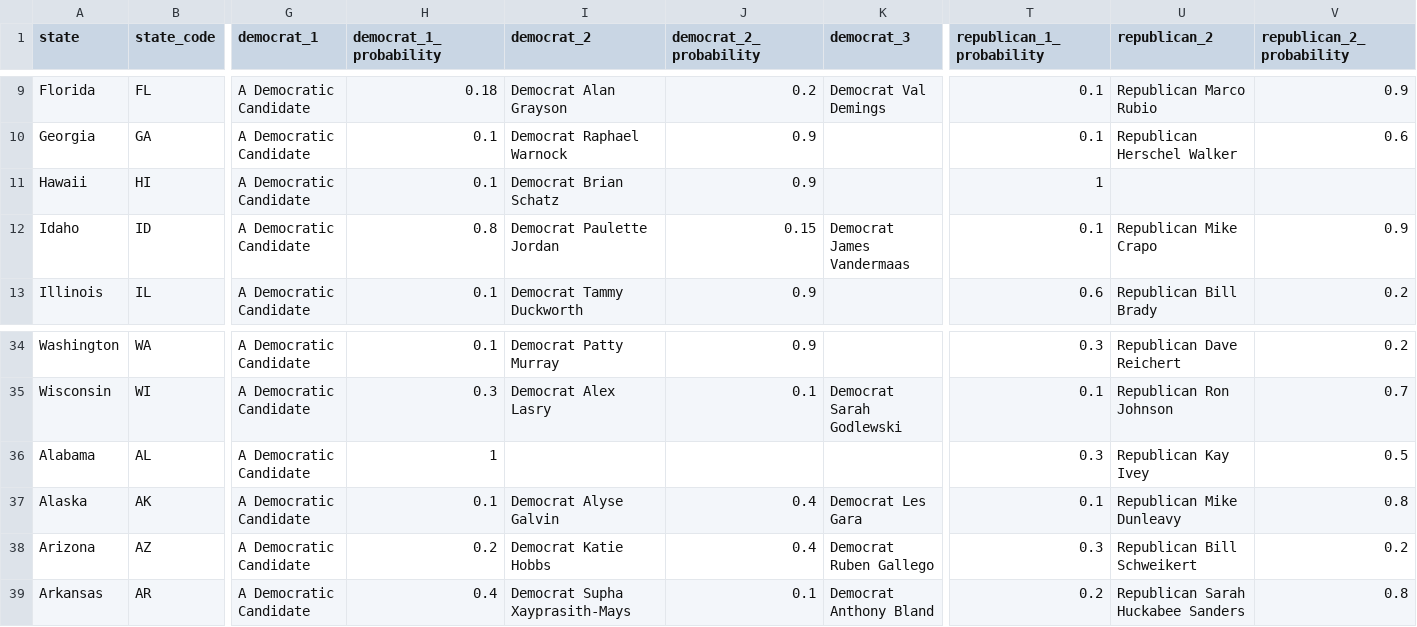
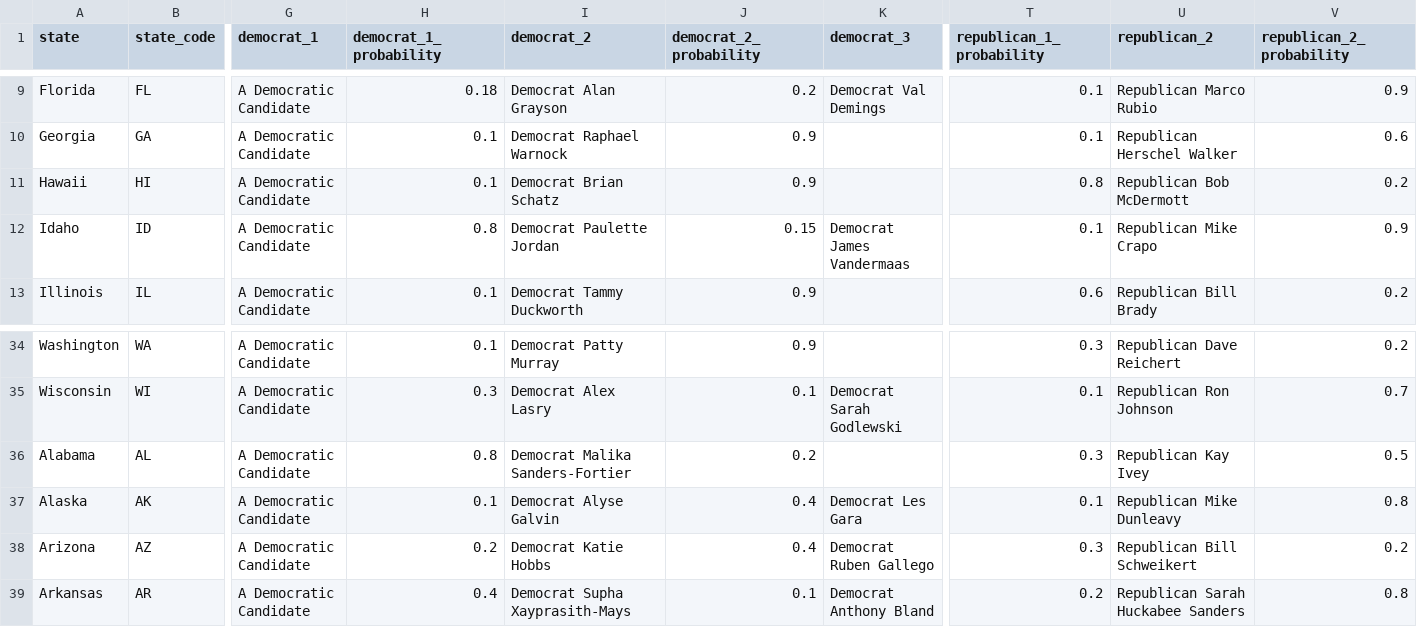
Before and after one commit to carnival-farmer/data, a CSV file: state_races.csv, drawn as a sheet; only a part is shown, gaps mark what is left out; the diff names each change by its address in the sheet, - before the commit and + after, or states it on an @@ line.

Commit message:
Updating data

```diff
--- a/state_races.csv
+++ b/state_races.csv
-T11 (republican_1_probability): 1
+T11 (republican_1_probability): 0.8
-U11 (republican_2): (empty)
+U11 (republican_2): Republican Bob McDermott
-V11 (republican_2_probability): (empty)
+V11 (republican_2_probability): 0.2
-H36 (democrat_1_probability): 1
+H36 (democrat_1_probability): 0.8
-I36 (democrat_2): (empty)
+I36 (democrat_2): Democrat Malika Sanders-Fortier
-J36 (democrat_2_probability): (empty)
+J36 (democrat_2_probability): 0.2
```
